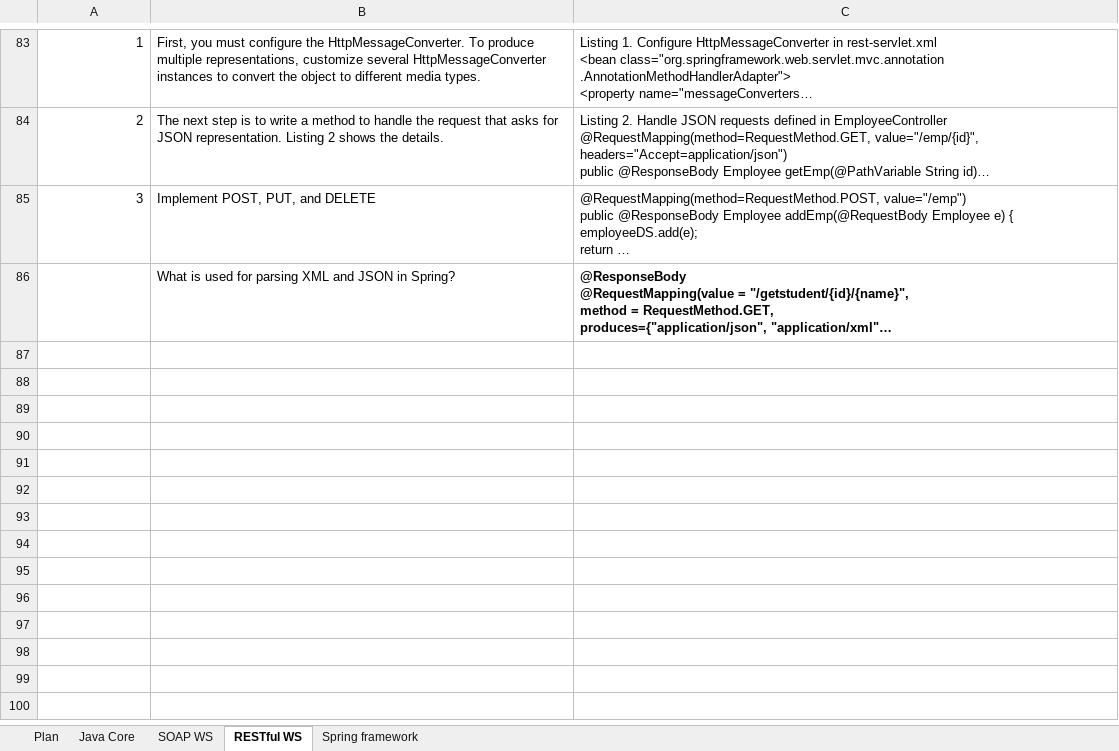
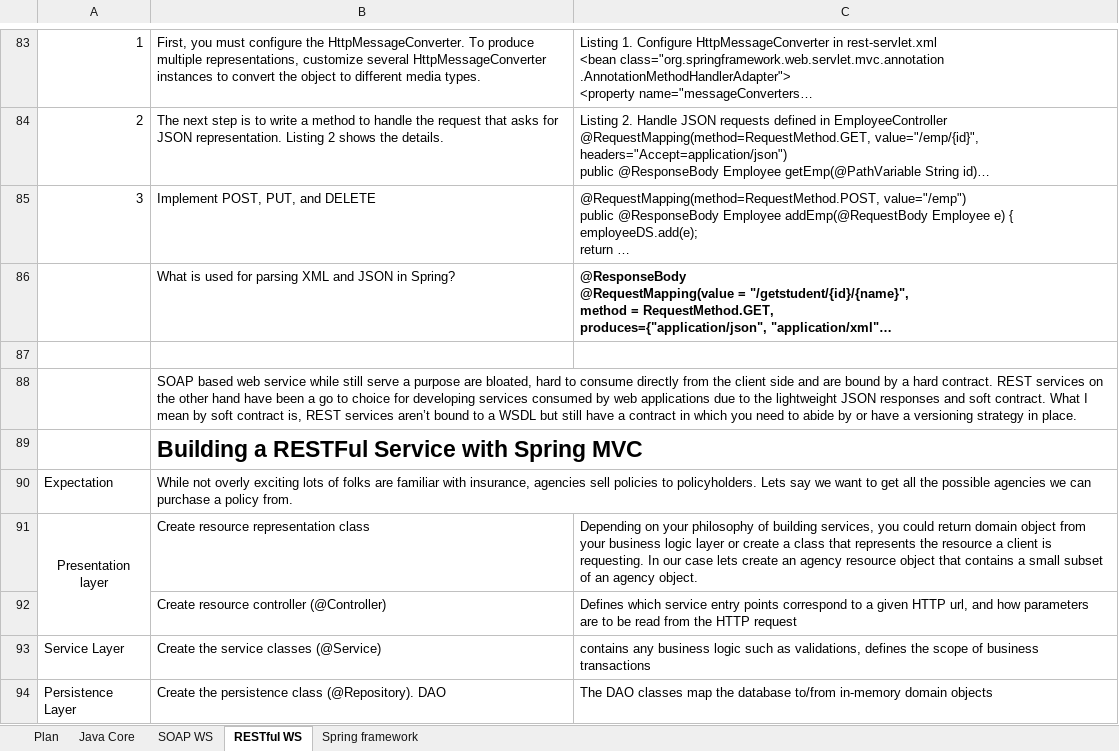
Before and after one commit to phquoc25/RestWebExample, an Excel workbook: Training_Plan.xlsx, sheet RESTful WS, drawn as a sheet; only a part is shown, gaps mark what is left out; long unchanged cells end in …; values as stored, in another font and other column widths than the file's, no borders; charts and pictures not drawn; the diff names each change by its address in the sheet, - before the commit and + after, or states it on an @@ line.

```diff
--- a/Training_Plan.xlsx (sheet RESTful WS)
+++ b/Training_Plan.xlsx (sheet RESTful WS)
+row 87: (empty)
+row 88:  | SOAP based web service while still serve a purpose are bloated, hard to consume directly from the client side and are bound by a hard contract. REST services on the other hand have been a go to choice for developing services consumed by web applications due to the lightweight JSON responses and soft contract. What I mean by soft contract is, REST services aren’t bound to a WSDL but still have a contract in which you need to abide by or have a versioning strategy in place.
+row 89:  | Building a RESTFul Service with Spring MVC
+row 90: Expectation | While not overly exciting lots of folks are familiar with insurance, agencies sell policies to policyholders. Lets say we want to get all the possible agencies we can purchase a policy from.
+row 91: Presentation layer | Create resource representation class | Depending on your philosophy of building services, you could return domain object from your business logic layer or create a class that represents the resource a client is requesting. In our case lets create an agency resource object that contains a small subset of an agency object.
+row 92:  | Create resource controller (@Controller) | Defines which service entry points correspond to a given HTTP url, and how parameters are to be read from the HTTP request
+row 93: Service Layer | Create the service classes (@Service) | contains any business logic such as validations, defines the scope of business transactions
+row 94: Persistence Layer | Create the persistence class (@Repository). DAO | The DAO classes map the database to/from in-memory domain objects
```
Also changed, not shown: sheet Java Core, charts or pictures, 4 other files.
